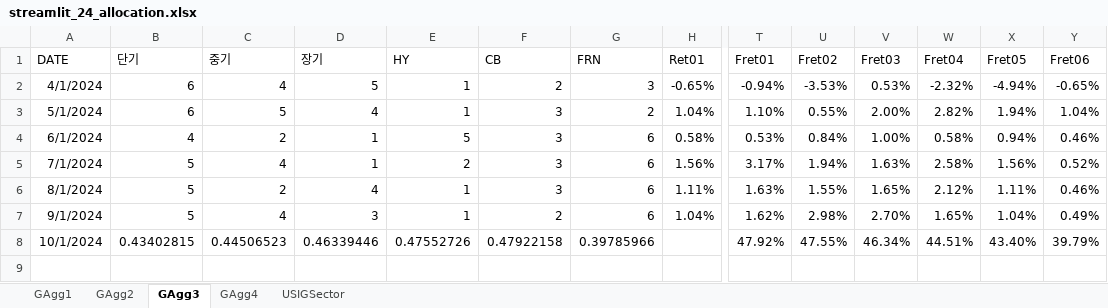
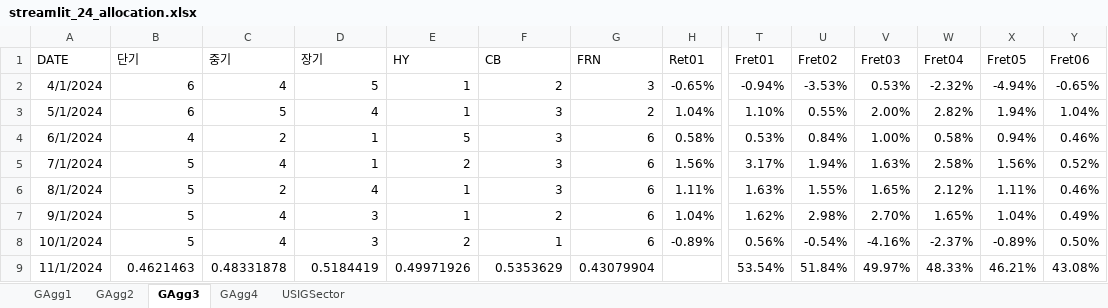
Before and after one commit to wogus337/quantamental, an Excel workbook: data/streamlit_24_allocation.xlsx, sheet GAgg3, drawn as a sheet; only a part is shown, gaps mark what is left out; values as stored, in another font and other column widths than the file's, no borders; rows hold the shown columns only; the diff covers the shown part only; the diff names each change by its address in the sheet, - before the commit and + after, or states it on an @@ line.

```diff
--- a/data/streamlit_24_allocation.xlsx (sheet GAgg3)
+++ b/data/streamlit_24_allocation.xlsx (sheet GAgg3)
-B8 (단기): 0.43402815
+B8 (단기): 5
-C8 (중기): 0.44506523
+C8 (중기): 4
-D8 (장기): 0.46339446
+D8 (장기): 3
-E8 (HY): 0.47552726
+E8 (HY): 2
-F8 (CB): 0.47922158
+F8 (CB): 1
-G8 (FRN): 0.39785966
+G8 (FRN): 6
-H8 (Ret01): (empty)
+H8 (Ret01): -0.89%
-T8 (Fret01): 47.92%
+T8 (Fret01): 0.56%
-U8 (Fret02): 47.55%
+U8 (Fret02): -0.54%
-V8 (Fret03): 46.34%
+V8 (Fret03): -4.16%
-W8 (Fret04): 44.51%
+W8 (Fret04): -2.37%
-X8 (Fret05): 43.40%
+X8 (Fret05): -0.89%
-Y8 (Fret06): 39.79%
+Y8 (Fret06): 0.50%
+row 9: 11/1/2024 | 0.4621463 | 0.48331878 | 0.5184419 | 0.49971926 | 0.5353629 | 0.43079904 |  | 53.54% | 51.84% | 49.97% | 48.33% | 46.21% | 43.08%
```
Also changed, not shown: 5 edited cells elsewhere in this sheet, sheet GAgg4, sheet USIGSector, sheet GAgg1, sheet GAgg2, formulas that keep their value.
